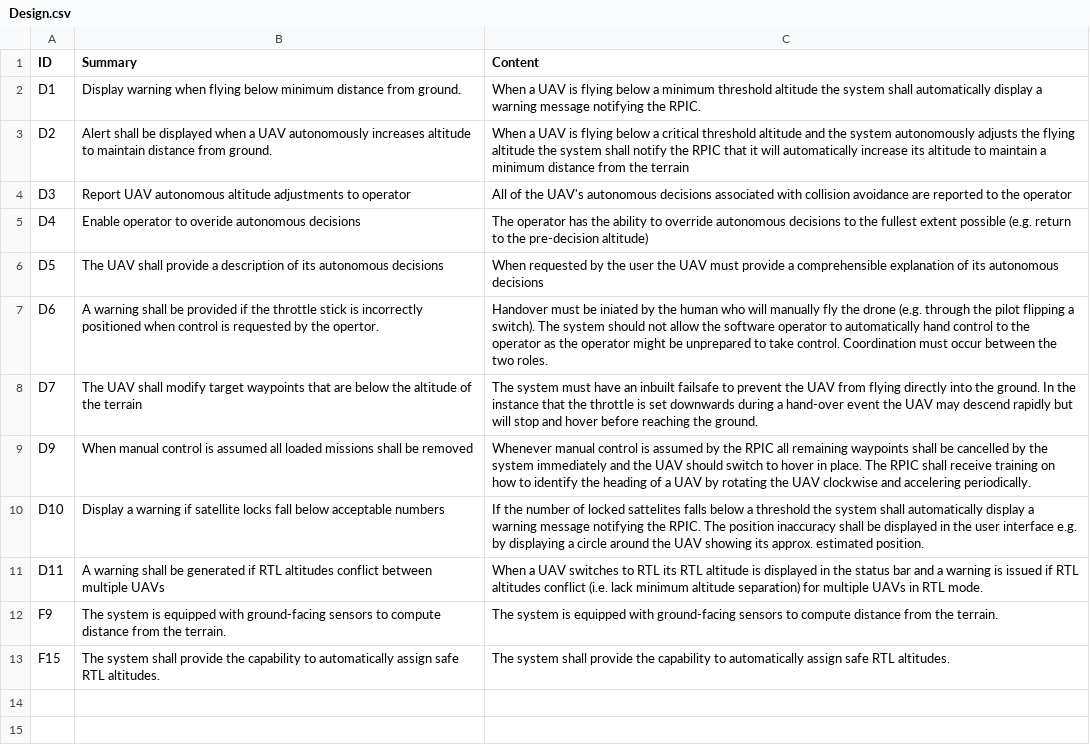
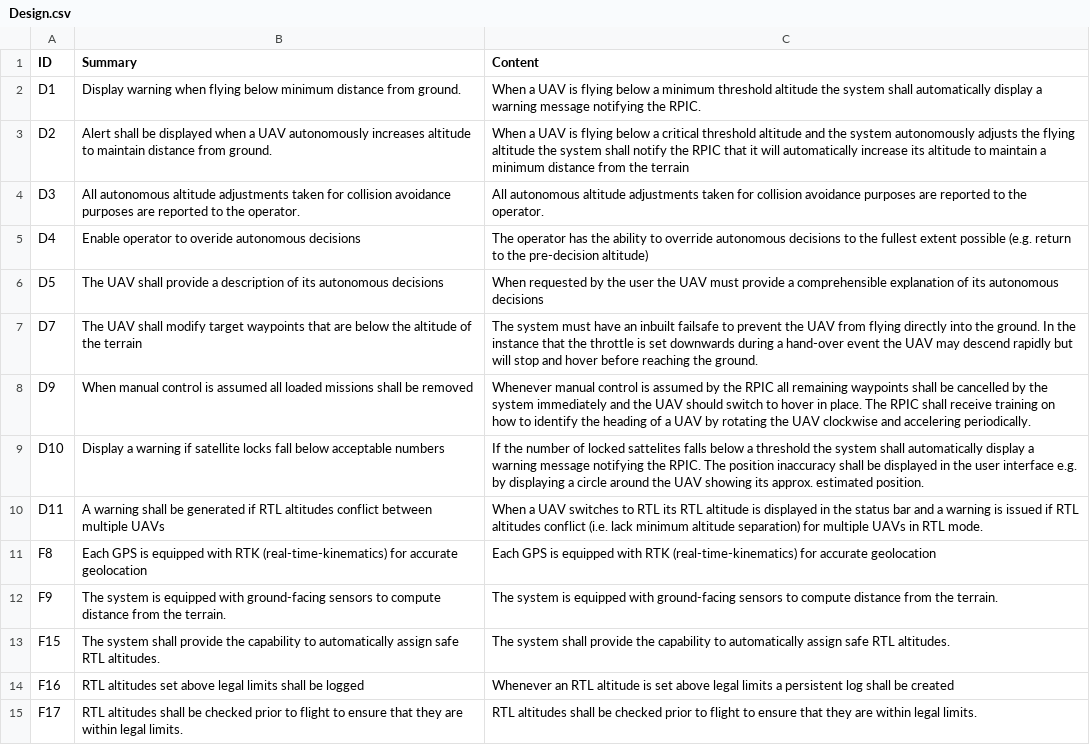
Before and after one commit to ND-SAFA/SAFA, a CSV file: resources/Design.csv, drawn as a sheet.

Commit message:
adding demo data

```diff
--- a/resources/Design.csv
+++ b/resources/Design.csv
@@ -3,6 +3,5 @@ D1,Display warning when flying below minimum distance from ground.,When a UAV is
 D2,Alert shall be displayed when a UAV autonomously increases altitude to maintain distance from ground.,When a UAV is flying below a critical threshold altitude and the system autonomously adjusts the flying altitude  the system shall notify the RPIC that it will automatically increase its altitude to maintain a minimum distance from the terrain
-D3,Report UAV autonomous altitude adjustments to operator,All of the UAV's autonomous decisions associated with collision avoidance are reported to the operator
+D3,All autonomous altitude adjustments taken for collision avoidance purposes are reported to the operator.,All autonomous altitude adjustments taken for collision avoidance purposes are reported to the operator.
 D4,Enable operator to overide autonomous decisions,The operator has the ability to override autonomous decisions to the fullest extent possible (e.g.  return to the pre-decision altitude)
 D5,The UAV shall provide a description of its autonomous decisions,When requested by the user  the UAV must provide a comprehensible explanation of its autonomous decisions
-D6,A warning shall be provided if the throttle stick is incorrectly positioned when control is requested by the opertor.,Handover must be iniated by the human who will manually fly the drone (e.g.  through the pilot flipping a switch). The system should not allow the software operator to automatically hand control to the operator as the operator might be unprepared to take control. Coordination must occur between the two roles.
 D7,The UAV shall modify target waypoints that are below the altitude of the terrain,The system must have an inbuilt failsafe to prevent the UAV from flying directly into the ground. In the instance that the throttle is set downwards during a hand-over event  the UAV may descend rapidly but will stop and hover before reaching the ground.
@@ -11,3 +10,6 @@ D10,Display a warning if satellite locks fall below acceptable numbers,If the nu
 D11,A warning shall be generated if RTL altitudes conflict between multiple UAVs,When a UAV switches to RTL  its RTL altitude is displayed in the status bar and a warning is issued if RTL altitudes conflict (i.e.  lack minimum altitude separation) for multiple UAVs in RTL mode.
+F8,Each GPS is equipped with RTK (real-time-kinematics) for accurate geolocation,Each GPS is equipped with RTK (real-time-kinematics) for accurate geolocation
 F9,The system is equipped with ground-facing sensors to compute distance from the terrain.,The system is equipped with ground-facing sensors to compute distance from the terrain.
 F15,The system shall provide the capability to automatically assign safe RTL altitudes.,The system shall provide the capability to automatically assign safe RTL altitudes.
+F16,RTL altitudes set above legal limits shall be logged,Whenever an RTL altitude is set above legal limits a persistent log shall be created
+F17,RTL altitudes shall be checked prior to flight to ensure that they are within legal limits.,RTL altitudes shall be checked prior to flight to ensure that they are within legal limits.
```
Also changed, not shown: 10 other files.
